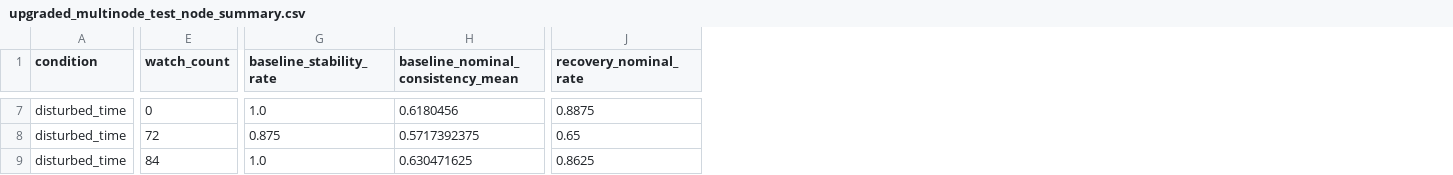
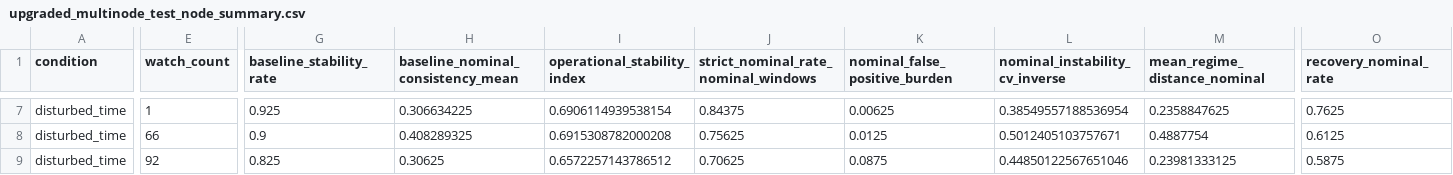
Before and after one commit to Neraium/neraium-core, a CSV file: upgraded_multinode_test_node_summary.csv, drawn as a sheet; only a part is shown, gaps mark what is left out; addresses are those after the commit; the diff covers the shown part only; the diff names each change by its address in the sheet, - before the commit and + after, or states it on an @@ line.

```diff
--- a/upgraded_multinode_test_node_summary.csv
+++ b/upgraded_multinode_test_node_summary.csv
+column I (operational_stability_index), rows 7-9: 0.6906114939538154 | 0.6915308782000208 | 0.6572257143786512
+column J, row 1: strict_nominal_rate_nominal_windows; rows 7-9: 0.84375 | 0.75625 | 0.70625
+column K (nominal_false_positive_burden), rows 7-9: 0.00625 | 0.0125 | 0.0875
+column L (nominal_instability_cv_inverse), rows 7-9: 0.38549557188536954 | 0.5012405103757671 | 0.44850122567651046
+column M (mean_regime_distance_nominal), rows 7-9: 0.2358847625 | 0.4887754 | 0.23981333125
-E7 (watch_count): 0
+E7 (watch_count): 1
-G7 (baseline_stability_rate): 1.0
+G7 (baseline_stability_rate): 0.925
-H7: 0.6180456
+H7: 0.306634225
-O7 (recovery_nominal_rate): 0.8875
+O7 (recovery_nominal_rate): 0.7625
-E8 (watch_count): 72
+E8 (watch_count): 66
-G8 (baseline_stability_rate): 0.875
+G8 (baseline_stability_rate): 0.9
-H8: 0.5717392375
+H8: 0.408289325
-O8 (recovery_nominal_rate): 0.65
+O8 (recovery_nominal_rate): 0.6125
-E9 (watch_count): 84
+E9 (watch_count): 92
-G9 (baseline_stability_rate): 1.0
+G9 (baseline_stability_rate): 0.825
-H9: 0.630471625
+H9: 0.30625
-O9 (recovery_nominal_rate): 0.8625
+O9 (recovery_nominal_rate): 0.5875
```
Also changed, not shown: 31 edited cells elsewhere in this file, upgraded_multinode_phase_confusion.csv, upgraded_multinode_test_metrics.csv, 4 other files.
